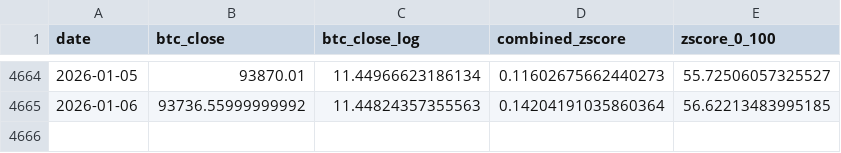
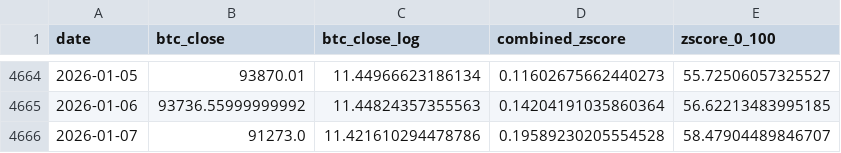
Before and after one commit to ZielCorny/bitcoin-top-landingpage, a CSV file: public/bitcoin-top.csv, drawn as a sheet; only a part is shown, gaps mark what is left out; the diff names each change by its address in the sheet, - before the commit and + after, or states it on an @@ line.

Commit message:
07.01.2026 updated

```diff
--- a/public/bitcoin-top.csv
+++ b/public/bitcoin-top.csv
+row 4666: 2026-01-07 | 91273.0 | 11.421610294478786 | 0.19589230205554528 | 58.47904489846707
```
